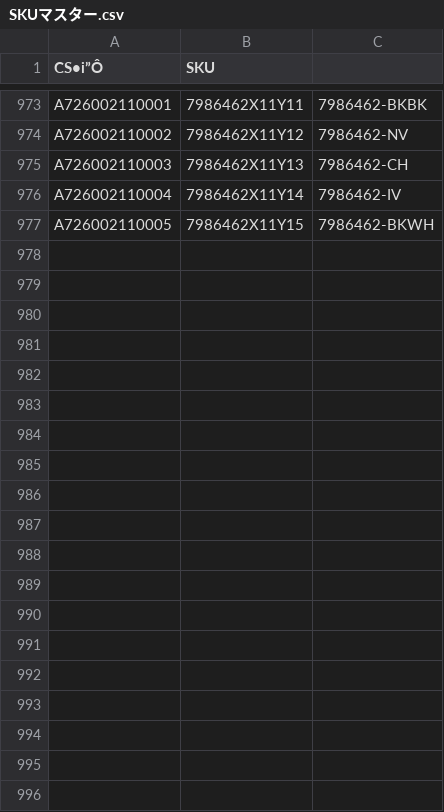
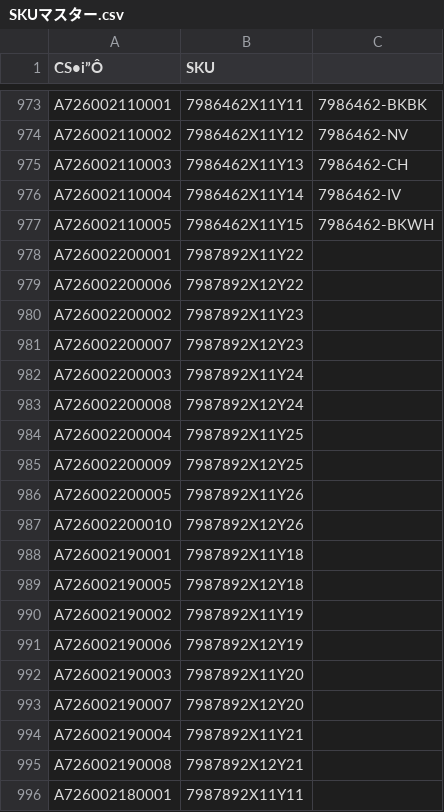
Before and after one commit to ani6132457/zaiko-viewer, a CSV file: SKUマスター/SKUマスター.csv, drawn as a sheet; only a part is shown, gaps mark what is left out; the diff covers the shown part only.

Commit message:
Update SKUマスター.csv

```diff
--- a/SKUマスター/SKUマスター.csv
+++ b/SKUマスター/SKUマスター.csv
@@ -977 +977,20 @@ A726002110004,7986462X11Y14,7986462-IV
 A726002110005,7986462X11Y15,7986462-BKWH
+A726002200001,7987892X11Y22,
+A726002200006,7987892X12Y22,
+A726002200002,7987892X11Y23,
+A726002200007,7987892X12Y23,
+A726002200003,7987892X11Y24,
+A726002200008,7987892X12Y24,
+A726002200004,7987892X11Y25,
+A726002200009,7987892X12Y25,
+A726002200005,7987892X11Y26,
+A726002200010,7987892X12Y26,
+A726002190001,7987892X11Y18,
+A726002190005,7987892X12Y18,
+A726002190002,7987892X11Y19,
+A726002190006,7987892X12Y19,
+A726002190003,7987892X11Y20,
+A726002190007,7987892X12Y20,
+A726002190004,7987892X11Y21,
+A726002190008,7987892X12Y21,
+A726002180001,7987892X11Y11,
```
Also changed, not shown: 22 added rows elsewhere in this file.
